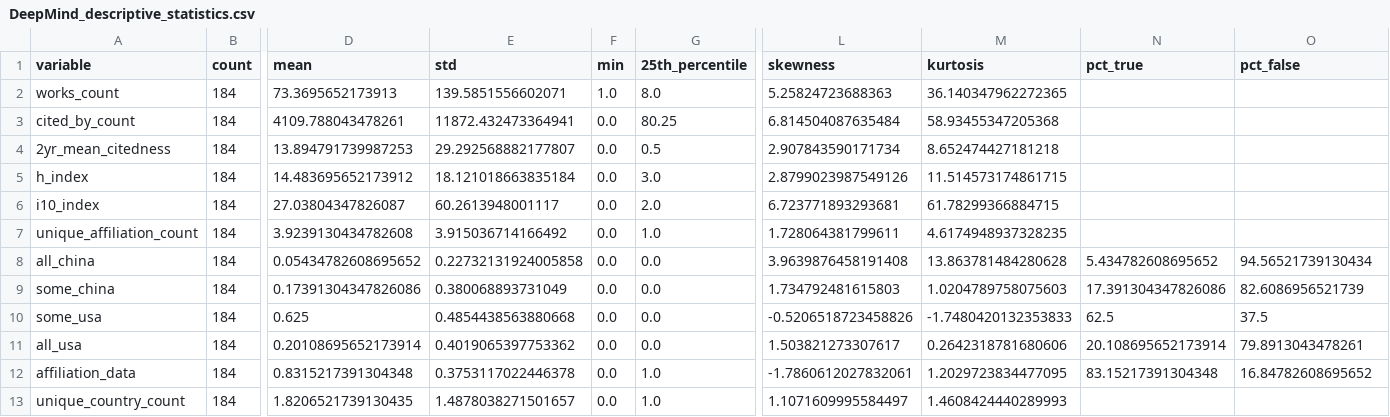
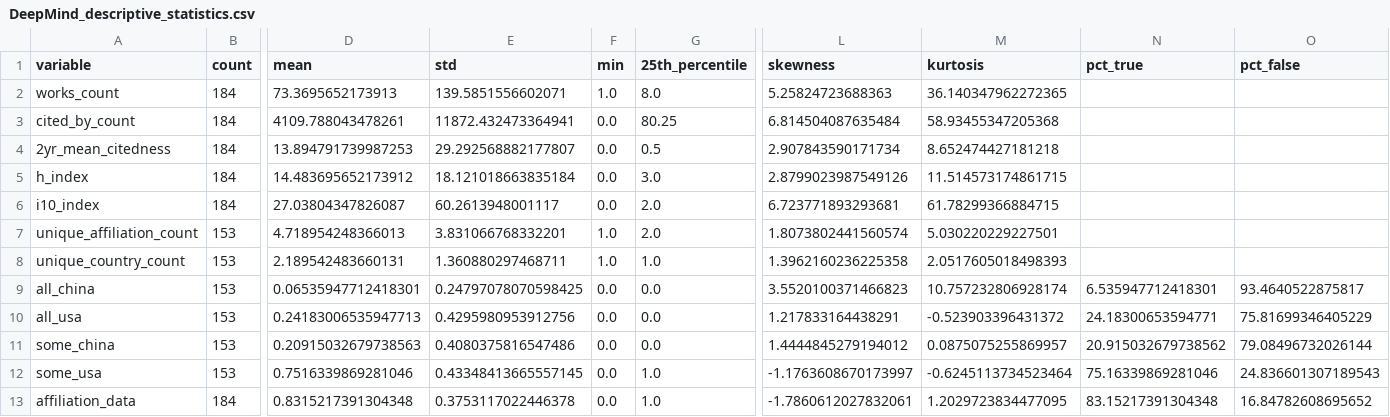
Before and after one commit to evjohnston/public_openalex, a CSV file: tables/DeepMind_descriptive_statistics.csv, drawn as a sheet; only a part is shown, gaps mark what is left out; removed rows and columns are numbered as before the commit, all else as after; rows hold the shown columns only; the diff covers the shown part only; the diff names each change by its address in the sheet, - before the commit and + after, or states it on an @@ line.

```diff
--- a/tables/DeepMind_descriptive_statistics.csv
+++ b/tables/DeepMind_descriptive_statistics.csv
-B7 (count): 184
+B7 (count): 153
-D7 (mean): 3.9239130434782608
+D7 (mean): 4.718954248366013
-E7 (std): 3.915036714166492
+E7 (std): 3.831066768332201
-F7 (min): 0.0
+F7 (min): 1.0
-G7 (25th_percentile): 1.0
+G7 (25th_percentile): 2.0
-L7 (skewness): 1.728064381799611
+L7 (skewness): 1.8073802441560574
-M7 (kurtosis): 4.6174948937328235
+M7 (kurtosis): 5.030220229227501
+row 8: unique_country_count | 153 | 2.189542483660131 | 1.360880297468711 | 1.0 | 1.0 | 1.3962160236225358 | 2.0517605018498393
-B9 (count): 184
+B9 (count): 153
-D9 (mean): 0.05434782608695652
+D9 (mean): 0.06535947712418301
-E9 (std): 0.22732131924005858
+E9 (std): 0.24797078070598425
-L9 (skewness): 3.9639876458191408
+L9 (skewness): 3.5520100371466823
-M9 (kurtosis): 13.863781484280628
+M9 (kurtosis): 10.757232806928174
-N9 (pct_true): 5.434782608695652
+N9 (pct_true): 6.535947712418301
-O9 (pct_false): 94.56521739130434
+O9 (pct_false): 93.4640522875817
+row 10: all_usa | 153 | 0.24183006535947713 | 0.4295980953912756 | 0.0 | 0.0 | 1.217833164438291 | -0.523903396431372 | 24.18300653594771 | 75.81699346405229
-B11:B12 (count): 184
+B11:B12 (count): 153
-D11 (mean): 0.17391304347826086
+D11 (mean): 0.20915032679738563
-E11 (std): 0.380068893731049
+E11 (std): 0.4080375816547486
-L11 (skewness): 1.734792481615803
+L11 (skewness): 1.4444845279194012
-M11 (kurtosis): 1.0204789758075603
+M11 (kurtosis): 0.0875075255869957
-N11 (pct_true): 17.391304347826086
+N11 (pct_true): 20.915032679738562
-O11 (pct_false): 82.6086956521739
+O11 (pct_false): 79.08496732026144
-D12 (mean): 0.625
+D12 (mean): 0.7516339869281046
-E12 (std): 0.4854438563880668
+E12 (std): 0.43348413665557145
-G12 (25th_percentile): 0.0
+G12 (25th_percentile): 1.0
-L12 (skewness): -0.5206518723458826
+L12 (skewness): -1.1763608670173997
-M12 (kurtosis): -1.7480420132353833
+M12 (kurtosis): -0.6245113734523464
-N12 (pct_true): 62.5
+N12 (pct_true): 75.16339869281046
-O12 (pct_false): 37.5
+O12 (pct_false): 24.836601307189543
-row 11: all_usa | 184 | 0.20108695652173914 | 0.4019065397753362 | 0.0 | 0.0 | 1.503821273307617 | 0.2642318781680606 | 20.108695652173914 | 79.8913043478261
-row 13: unique_country_count | 184 | 1.8206521739130435 | 1.4878038271501657 | 0.0 | 1.0 | 1.1071609995584497 | 1.4608424440289993
```
Also changed, not shown: 1 edited cell elsewhere in this file, tables/Alibaba_descriptive_statistics.csv, tables/Anthropic_descriptive_statistics.csv, 9 other files.
